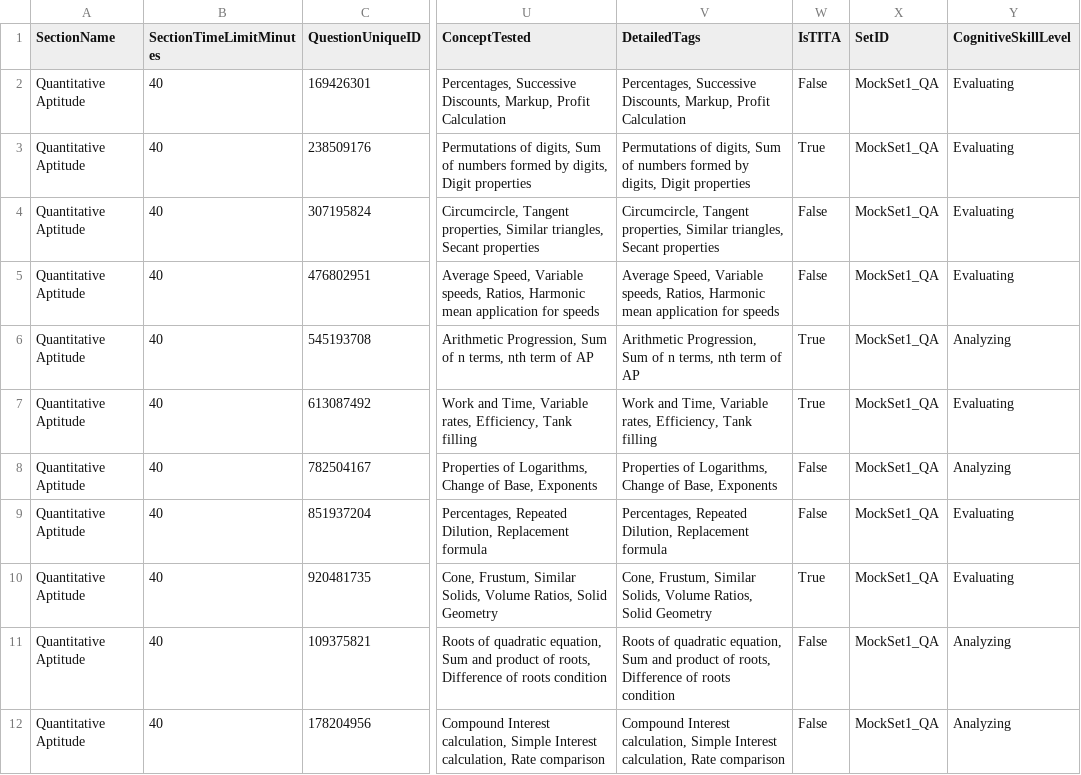
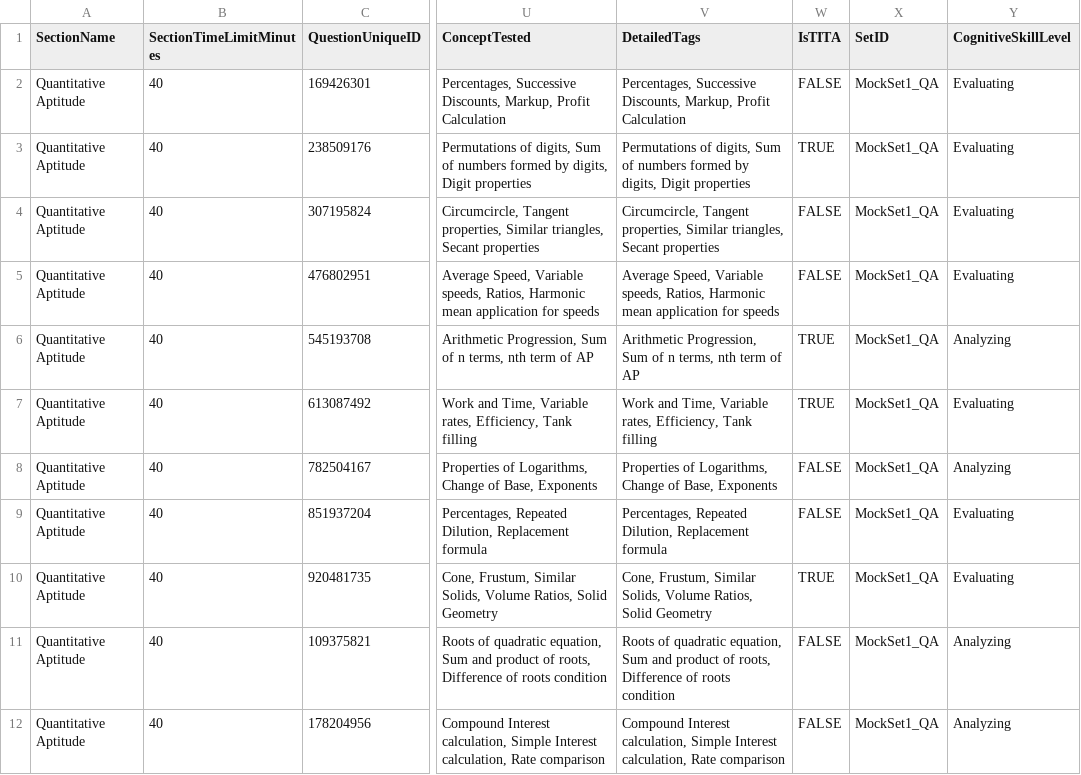
Before and after one commit to sajag12/preparoo2, a CSV file: static/QA_5.csv, drawn as a sheet; only a part is shown, gaps mark what is left out; the diff covers the shown part only; the diff names each change by its address in the sheet, - before the commit and + after, or states it on an @@ line.

```diff
--- a/static/QA_5.csv
+++ b/static/QA_5.csv
-W2 (IsTITA): False
+W2 (IsTITA): FALSE
-W3 (IsTITA): True
+W3 (IsTITA): TRUE
-W4:W5 (IsTITA): False
+W4:W5 (IsTITA): FALSE
-W6:W7 (IsTITA): True
+W6:W7 (IsTITA): TRUE
-W8:W9 (IsTITA): False
+W8:W9 (IsTITA): FALSE
-W10 (IsTITA): True
+W10 (IsTITA): TRUE
-W11:W12 (IsTITA): False
+W11:W12 (IsTITA): FALSE
```
Also changed, not shown: 24 edited cells elsewhere in this file, static/QA_13.csv, static/QA_16.csv, 28 other files.
